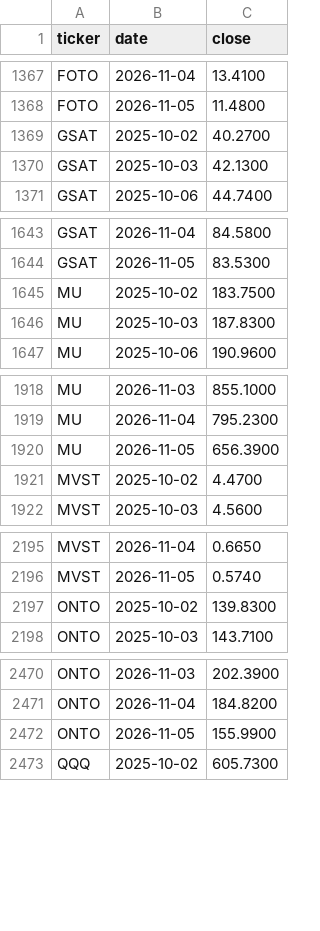
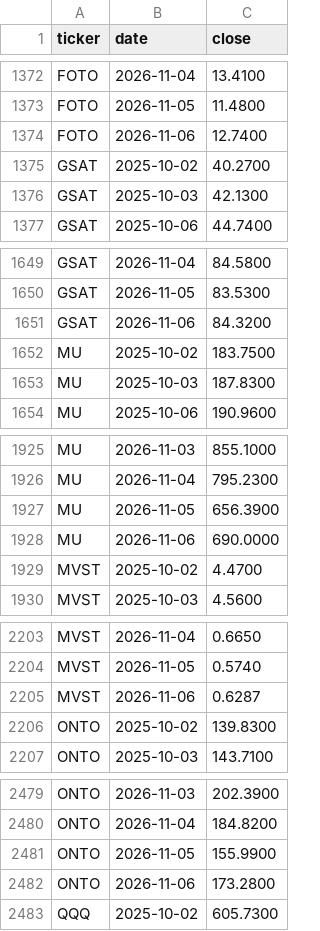
Before and after one commit to Kleb28/money-brain, a CSV file: data/prices.csv, drawn as a sheet; only a part is shown, gaps mark what is left out; the diff covers the shown part only.

```diff
--- a/data/prices.csv
+++ b/data/prices.csv
@@ -1368,2 +1373,3 @@ FOTO,2026-11-04,13.4100
 FOTO,2026-11-05,11.4800
+FOTO,2026-11-06,12.7400
 GSAT,2025-10-02,40.2700
@@ -1644,2 +1650,3 @@ GSAT,2026-11-04,84.5800
 GSAT,2026-11-05,83.5300
+GSAT,2026-11-06,84.3200
 MU,2025-10-02,183.7500
@@ -1920,2 +1927,3 @@ MU,2026-11-04,795.2300
 MU,2026-11-05,656.3900
+MU,2026-11-06,690.0000
 MVST,2025-10-02,4.4700
@@ -2196,2 +2204,3 @@ MVST,2026-11-04,0.6650
 MVST,2026-11-05,0.5740
+MVST,2026-11-06,0.6287
 ONTO,2025-10-02,139.8300
@@ -2472,2 +2481,3 @@ ONTO,2026-11-04,184.8200
 ONTO,2026-11-05,155.9900
+ONTO,2026-11-06,173.2800
 QQQ,2025-10-02,605.7300
```
Also changed, not shown: 10 added rows elsewhere in this file, 1 other file.
